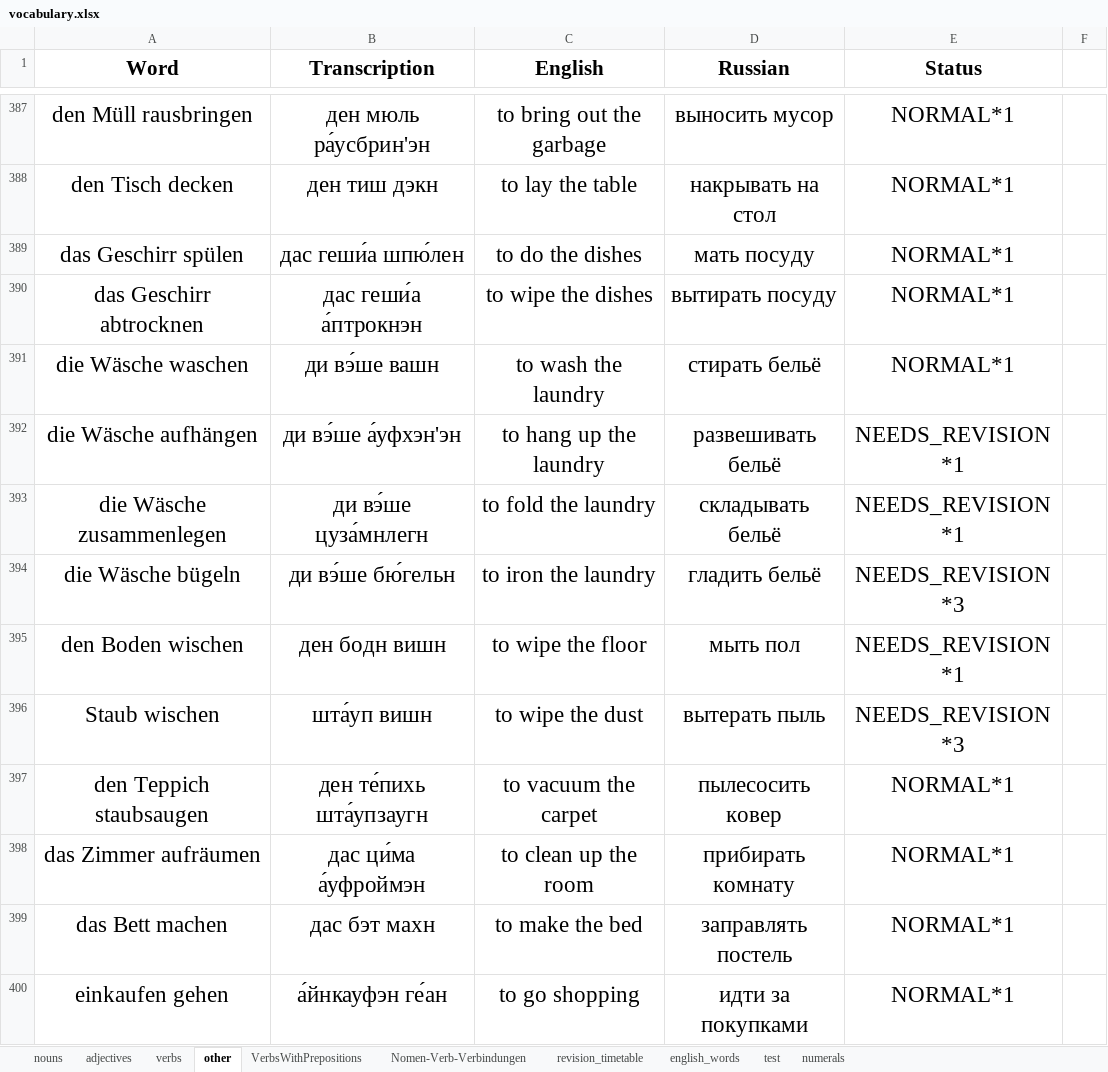
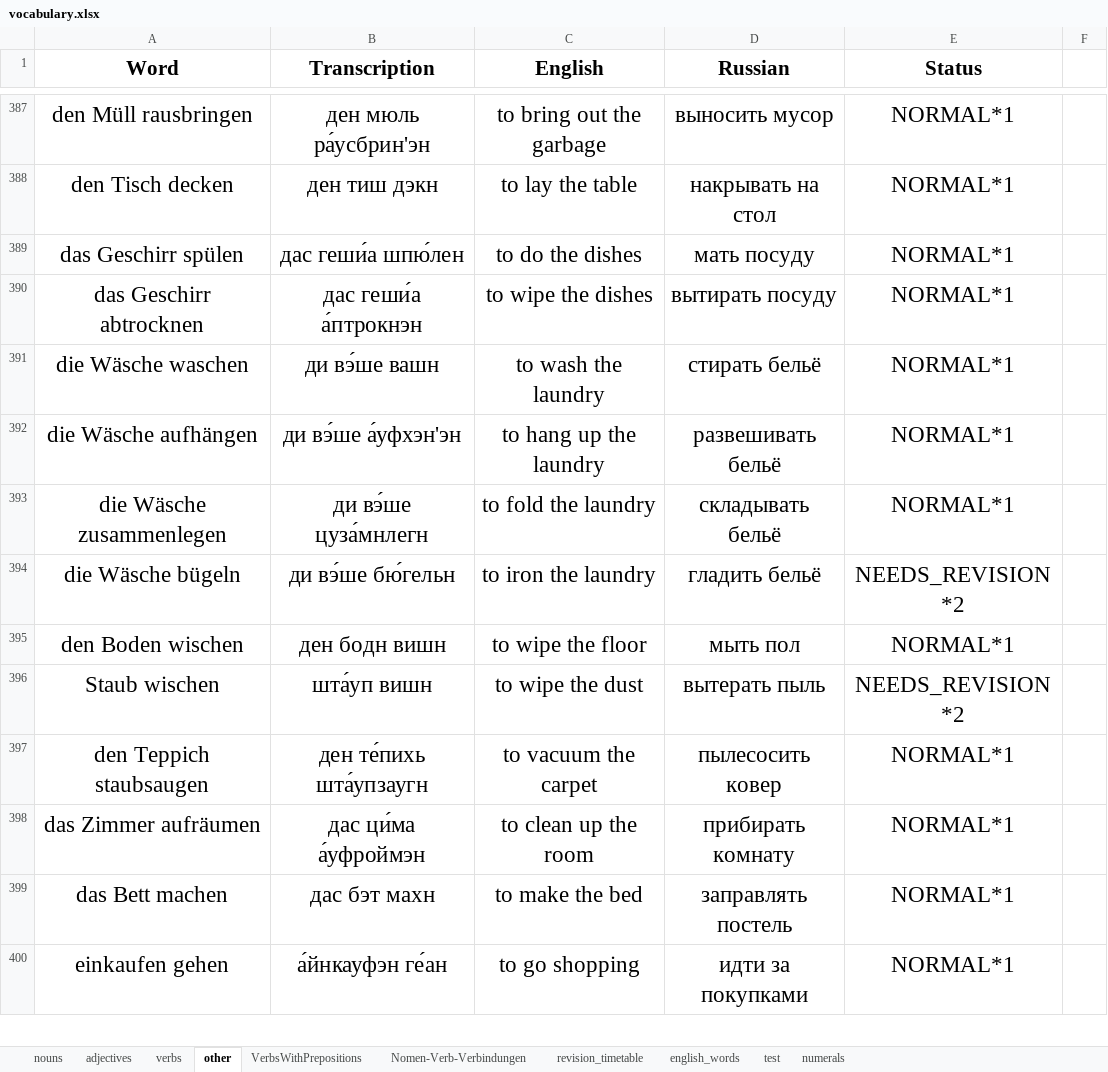
Before and after one commit to pronamka/dictation_manager, an Excel workbook: vocabulary.xlsx, sheet other, drawn as a sheet; only a part is shown, gaps mark what is left out; values as stored, in another font and other column widths than the file's, no borders; the diff covers the shown part only; the diff names each change by its address in the sheet, - before the commit and + after, or states it on an @@ line.

```diff
--- a/vocabulary.xlsx (sheet other)
+++ b/vocabulary.xlsx (sheet other)
-E392:E393 (Status): NEEDS_REVISION*1
+E392:E393 (Status): NORMAL*1
-E394 (Status): NEEDS_REVISION*3
+E394 (Status): NEEDS_REVISION*2
-E395 (Status): NEEDS_REVISION*1
+E395 (Status): NORMAL*1
-E396 (Status): NEEDS_REVISION*3
+E396 (Status): NEEDS_REVISION*2
```
Also changed, not shown: 5 edited cells elsewhere in this sheet, sheet nouns, sheet verbs, sheet adjectives, sheet VerbsWithPrepositions.
